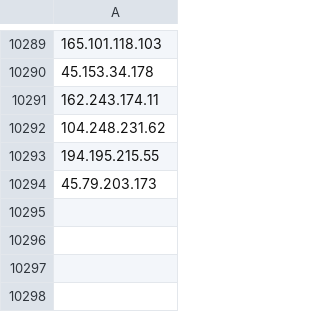
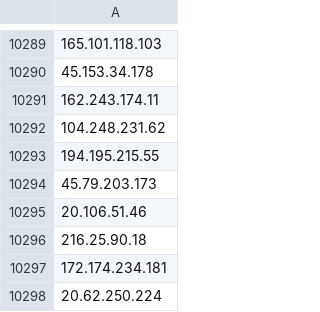
Before and after one commit to UTKAzureSentinelGithub/CheckPoint_IOCS_URL_FeedList, a CSV file: checkpoint_iplist.csv, drawn as a sheet; only a part is shown, gaps mark what is left out; the diff names each change by its address in the sheet, - before the commit and + after, or states it on an @@ line.

Commit message:
Checkpoint Indicator List update

```diff
--- a/checkpoint_iplist.csv
+++ b/checkpoint_iplist.csv
+row 10295: 20.106.51.46
+row 10296: 216.25.90.18
+row 10297: 172.174.234.181
+row 10298: 20.62.250.224
```
